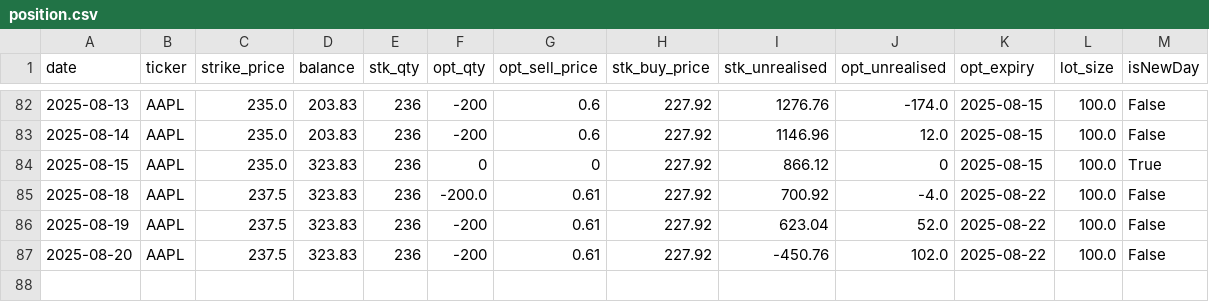
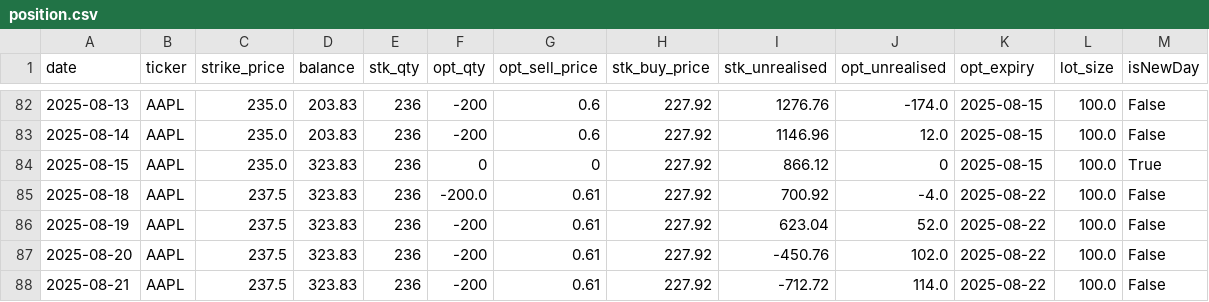
Before and after one commit to dhruvesh131199/covered_call_daily_update, a CSV file: sheets/position.csv, drawn as a sheet; only a part is shown, gaps mark what is left out; the diff names each change by its address in the sheet, - before the commit and + after, or states it on an @@ line.

```diff
--- a/sheets/position.csv
+++ b/sheets/position.csv
+row 88: 2025-08-21 | AAPL | 237.5 | 323.83 | 236 | -200 | 0.61 | 227.92 | -712.72 | 114.0 | 2025-08-22 | 100.0 | False
```
Also changed, not shown: sheets/summary.csv, sheets/volatility.csv, 1 other file.
